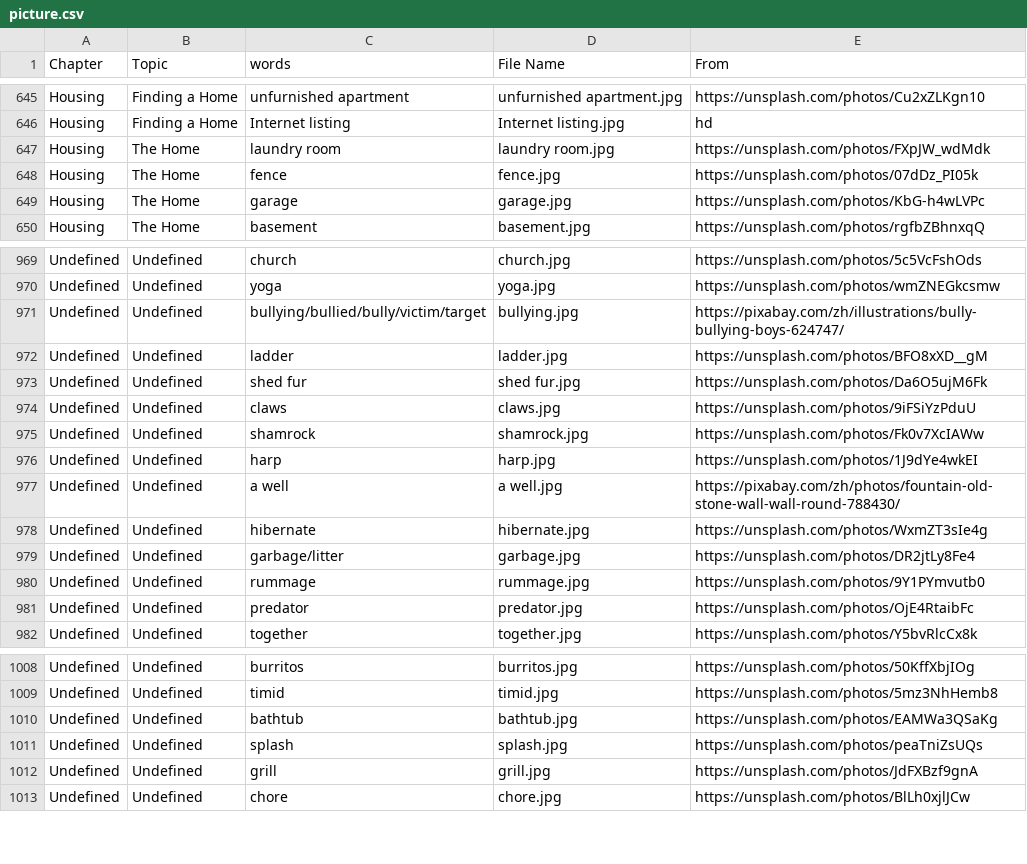
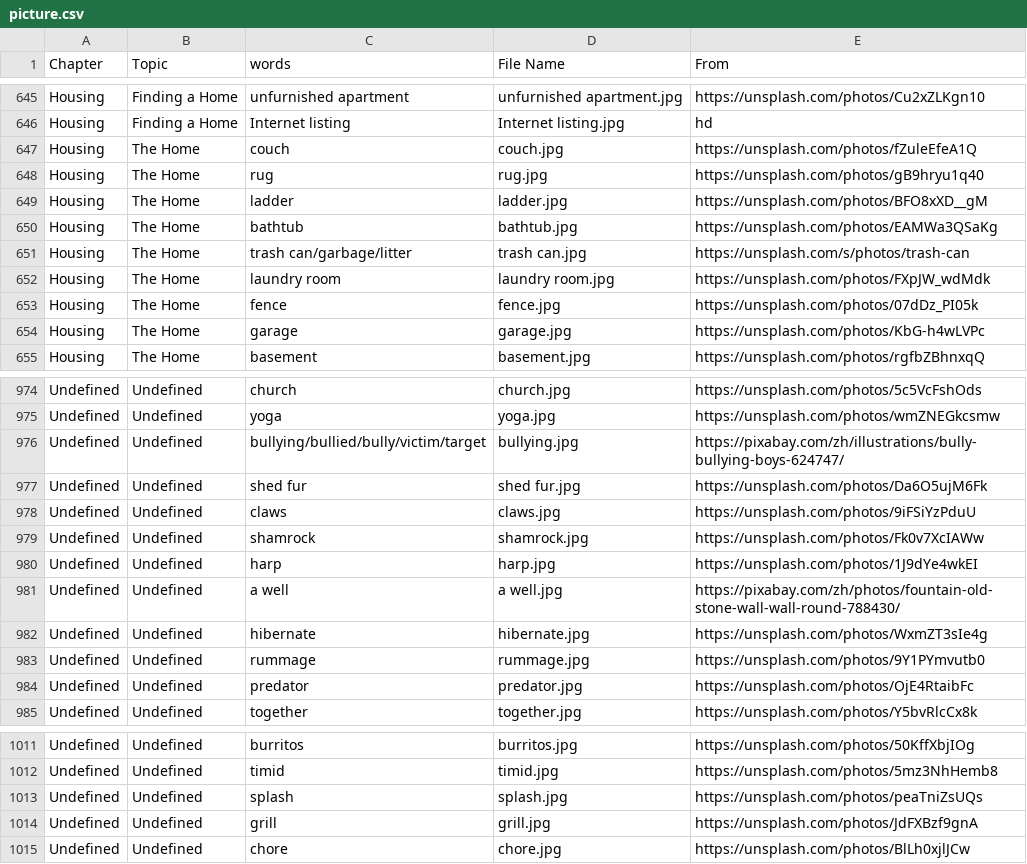
Before and after one commit to HDCodePractice/EnglishHelper, a CSV file: res/picture.csv, drawn as a sheet; only a part is shown, gaps mark what is left out; removed rows and columns are numbered as before the commit, all else as after; the diff names each change by its address in the sheet, - before the commit and + after, or states it on an @@ line.

Commit message:
add some vocabularies to The Home

```diff
--- a/res/picture.csv
+++ b/res/picture.csv
+row 647: Housing | The Home | couch | couch.jpg | https://unsplash.com/photos/fZuleEfeA1Q
+row 648: Housing | The Home | rug | rug.jpg | https://unsplash.com/photos/gB9hryu1q40
+row 649: Housing | The Home | ladder | ladder.jpg | https://unsplash.com/photos/BFO8xXD__gM
+row 650: Housing | The Home | bathtub | bathtub.jpg | https://unsplash.com/photos/EAMWa3QSaKg
+row 651: Housing | The Home | trash can/garbage/litter | trash can.jpg | https://unsplash.com/s/photos/trash-can
-row 972: Undefined | Undefined | ladder | ladder.jpg | https://unsplash.com/photos/BFO8xXD__gM
-row 979: Undefined | Undefined | garbage/litter | garbage.jpg | https://unsplash.com/photos/DR2jtLy8Fe4
-row 1010: Undefined | Undefined | bathtub | bathtub.jpg | https://unsplash.com/photos/EAMWa3QSaKg
```
Also changed, not shown: 17 other files.
